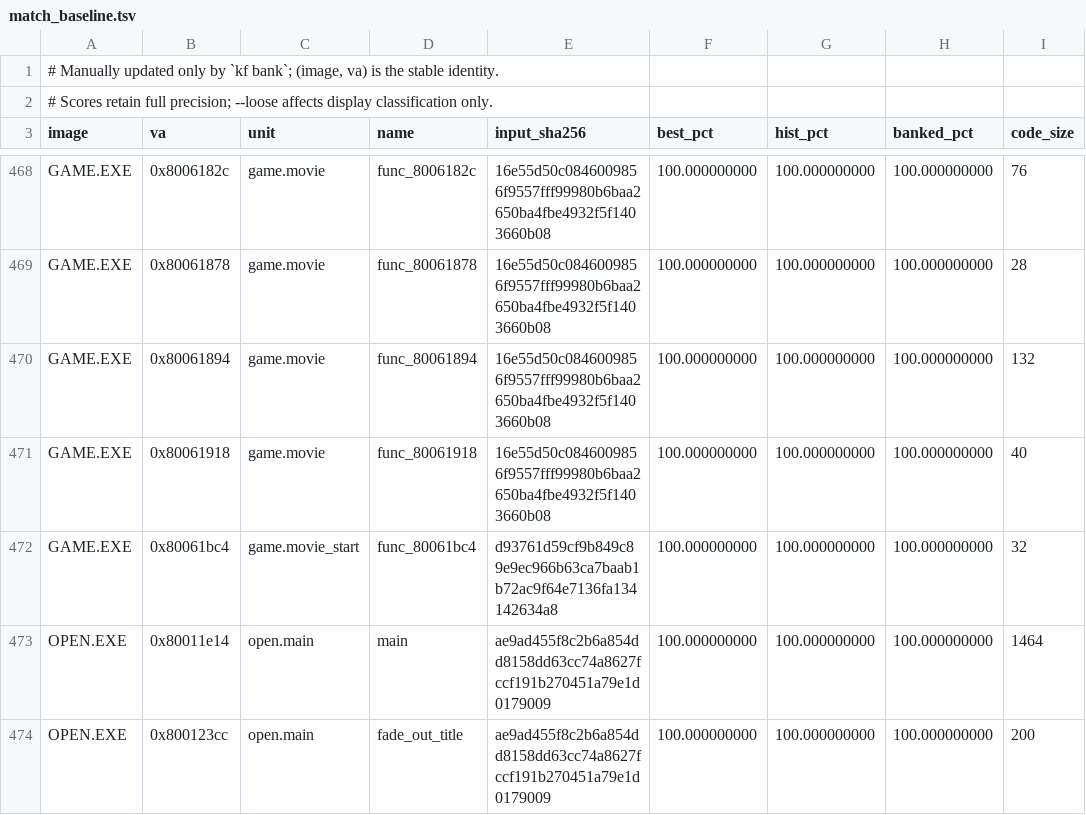
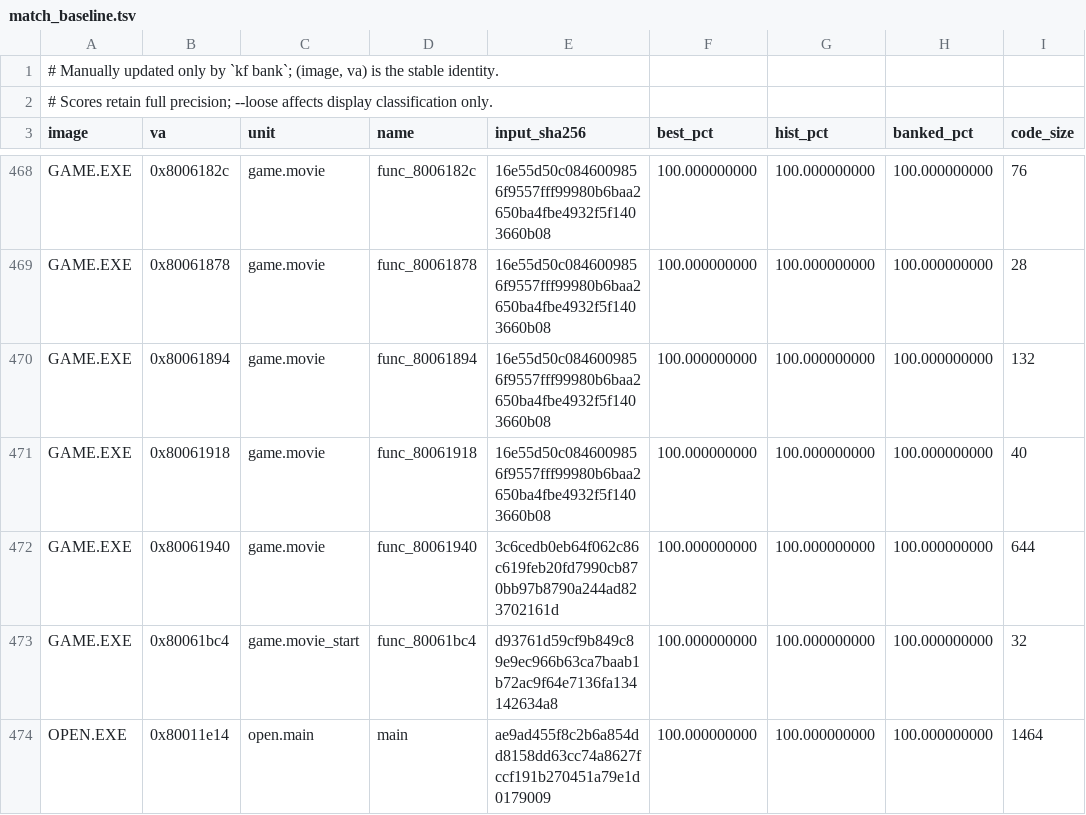
Before and after one commit to Voicedrew11/kings-field-3-decomp, a TSV file: config/match_baseline.tsv, drawn as a sheet; only a part is shown, gaps mark what is left out; the shorter side is filled out with more unchanged rows.

```diff
--- a/config/match_baseline.tsv
+++ b/config/match_baseline.tsv
@@ -471,2 +471,3 @@ GAME.EXE	0x80061894	game.movie	func_80061894	16e55d50c0846009856f9557fff99980b6b
 GAME.EXE	0x80061918	game.movie	func_80061918	16e55d50c0846009856f9557fff99980b6baa2650ba4fbe4932f5f1403660b08	100.000000000	100.000000000	100.000000000	40
+GAME.EXE	0x80061940	game.movie	func_80061940	3c6cedb0eb64f062c86c619feb20fd7990cb870bb97b8790a244ad823702161d	100.000000000	100.000000000	100.000000000	644
 GAME.EXE	0x80061bc4	game.movie_start	func_80061bc4	d93761d59cf9b849c89e9ec966b63ca7baab1b72ac9f64e7136fa134142634a8	100.000000000	100.000000000	100.000000000	32
```
